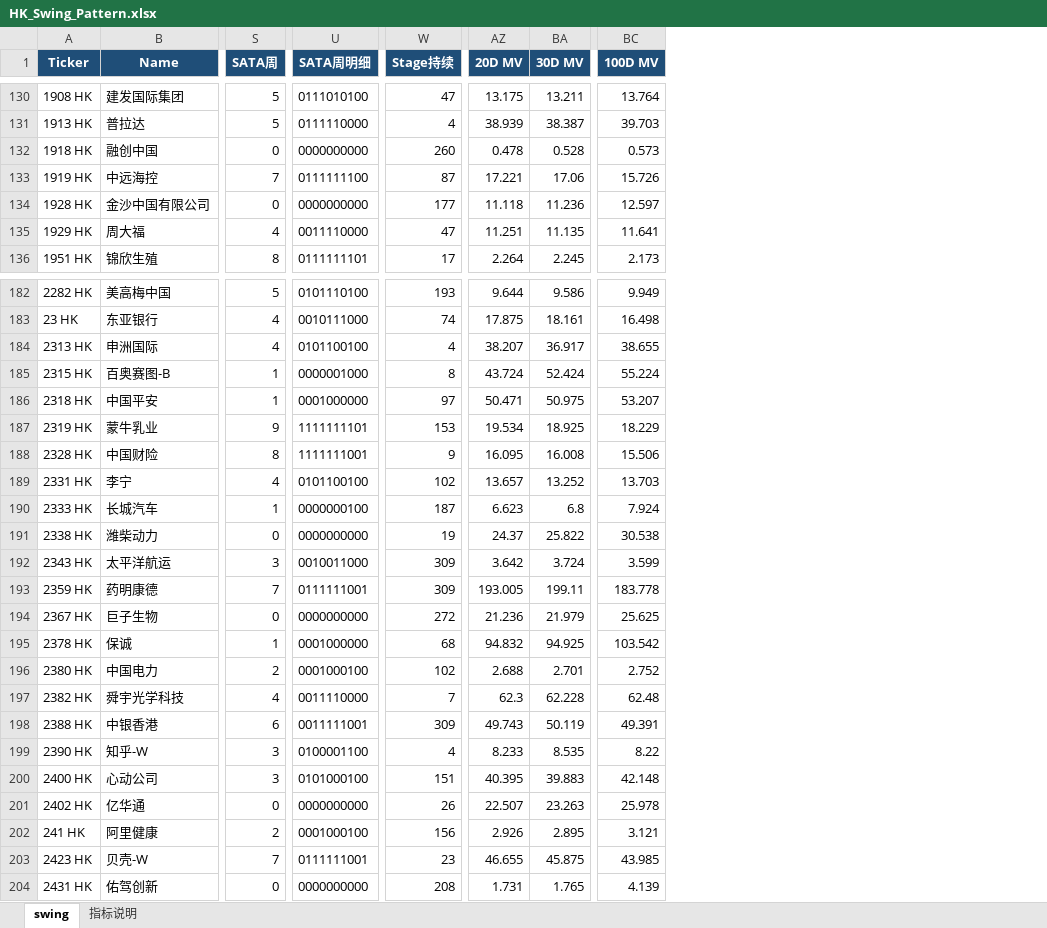
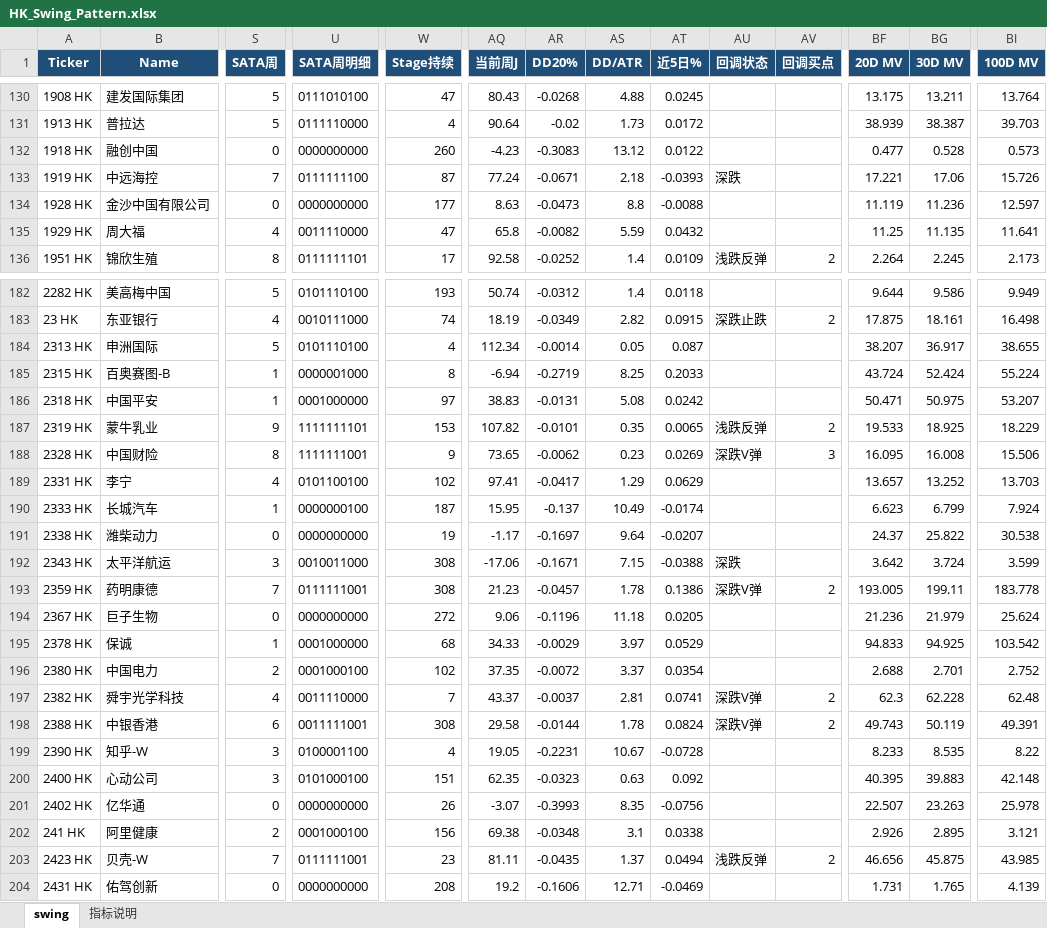
Before and after one commit to jibom/swing-pattern, an Excel workbook: HK_Swing_Pattern.xlsx, sheet swing, drawn as a sheet; only a part is shown, gaps mark what is left out; values as stored, in another font and other column widths than the file's, no borders; addresses are those after the commit; the diff covers the shown part only; the diff names each change by its address in the sheet, - before the commit and + after, or states it on an @@ line.

```diff
--- a/HK_Swing_Pattern.xlsx (sheet swing)
+++ b/HK_Swing_Pattern.xlsx (sheet swing)
+column AQ (当前周J), rows 130-136: 80.43 | 90.64 | -4.23 | 77.24 | 8.63 | 65.8 | 92.58; rows 182-204: 50.74 | 18.19 | 112.34 | -6.94 | 38.83 | 107.82 | 73.65 | 97.41 | 15.95 | -1.17 | -17.06 | 21.23 | 9.06 | 34.33 | 37.35 | 43.37 | 29.58 | 19.05 | 62.35 | -3.07 | 69.38 | 81.11 | 19.2
+column AR (DD20%), rows 130-136: -0.0268 | -0.02 | -0.3083 | -0.0671 | -0.0473 | -0.0082 | -0.0252; rows 182-204: -0.0312 | -0.0349 | -0.0014 | -0.2719 | -0.0131 | -0.0101 | -0.0062 | -0.0417 | -0.137 | -0.1697 | -0.1671 | -0.0457 | -0.1196 | -0.0029 | -0.0072 | -0.0037 | -0.0144 | -0.2231 | -0.0323 | -0.3993 | -0.0348 | -0.0435 | -0.1606
+column AS (DD/ATR), rows 130-136: 4.88 | 1.73 | 13.12 | 2.18 | 8.8 | 5.59 | 1.4; rows 182-204: 1.4 | 2.82 | 0.05 | 8.25 | 5.08 | 0.35 | 0.23 | 1.29 | 10.49 | 9.64 | 7.15 | 1.78 | 11.18 | 3.97 | 3.37 | 2.81 | 1.78 | 10.67 | 0.63 | 8.35 | 3.1 | 1.37 | 12.71
+column AT (近5日%), rows 130-136: 0.0245 | 0.0172 | 0.0122 | -0.0393 | -0.0088 | 0.0432 | 0.0109; rows 182-204: 0.0118 | 0.0915 | 0.087 | 0.2033 | 0.0242 | 0.0065 | 0.0269 | 0.0629 | -0.0174 | -0.0207 | -0.0388 | 0.1386 | 0.0205 | 0.0529 | 0.0354 | 0.0741 | 0.0824 | -0.0728 | 0.092 | -0.0756 | 0.0338 | 0.0494 | -0.0469
+column AU (回调状态), rows 133-136: 深跌 |  |  | 浅跌反弹; rows 183-203: 深跌止跌 |  |  |  | 浅跌反弹 | 深跌V弹 |  |  |  | 深跌 | 深跌V弹 |  |  |  | 深跌V弹 | 深跌V弹 |  |  |  |  | 浅跌反弹
+column AV (回调买点), row 136: 2; rows 183-203: 2 |  |  |  | 2 | 3 |  |  |  |  | 2 |  |  |  | 2 | 2 |  |  |  |  | 2
-BF132 (20D MV): 0.478
+BF132 (20D MV): 0.477
-BF134 (20D MV): 11.118
+BF134 (20D MV): 11.119
-BF135 (20D MV): 11.251
+BF135 (20D MV): 11.25
-S184 (SATA周): 4
+S184 (SATA周): 5
-U184 (SATA周明细): 0101100100
+U184 (SATA周明细): 0101110100
-BF187 (20D MV): 19.534
+BF187 (20D MV): 19.533
-BG190 (30D MV): 6.8
+BG190 (30D MV): 6.799
-W192:W193 (Stage持续): 309
+W192:W193 (Stage持续): 308
-BI194 (100D MV): 25.625
+BI194 (100D MV): 25.624
-BF195 (20D MV): 94.832
+BF195 (20D MV): 94.833
-W198 (Stage持续): 309
+W198 (Stage持续): 308
-BF203 (20D MV): 46.655
+BF203 (20D MV): 46.656
```
Also changed, not shown: 82 edited cells elsewhere in this sheet, sheet 指标说明, 1 other file.
